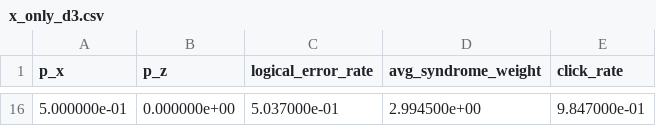
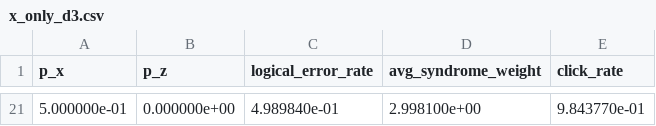
Before and after one commit to FedericoSantona/LayoutAware-SurfaceCode, a CSV file: output/threshold/x_only_d3.csv, drawn as a sheet; only a part is shown, gaps mark what is left out; the diff covers the shown part only.

```diff
--- a/output/threshold/x_only_d3.csv
+++ b/output/threshold/x_only_d3.csv
@@ -16 +21 @@ p_x,p_z,logical_error_rate,avg_syndrome_weight,click_rate
-5.000000e-01,0.000000e+00,5.037000e-01,2.994500e+00,9.847000e-01
+5.000000e-01,0.000000e+00,4.989840e-01,2.998100e+00,9.843770e-01
```
Also changed, not shown: 19 added rows and 14 removed rows elsewhere in this file, output/threshold/x_only_d5.csv, output/threshold/x_only_d7.csv, 13 other files.
